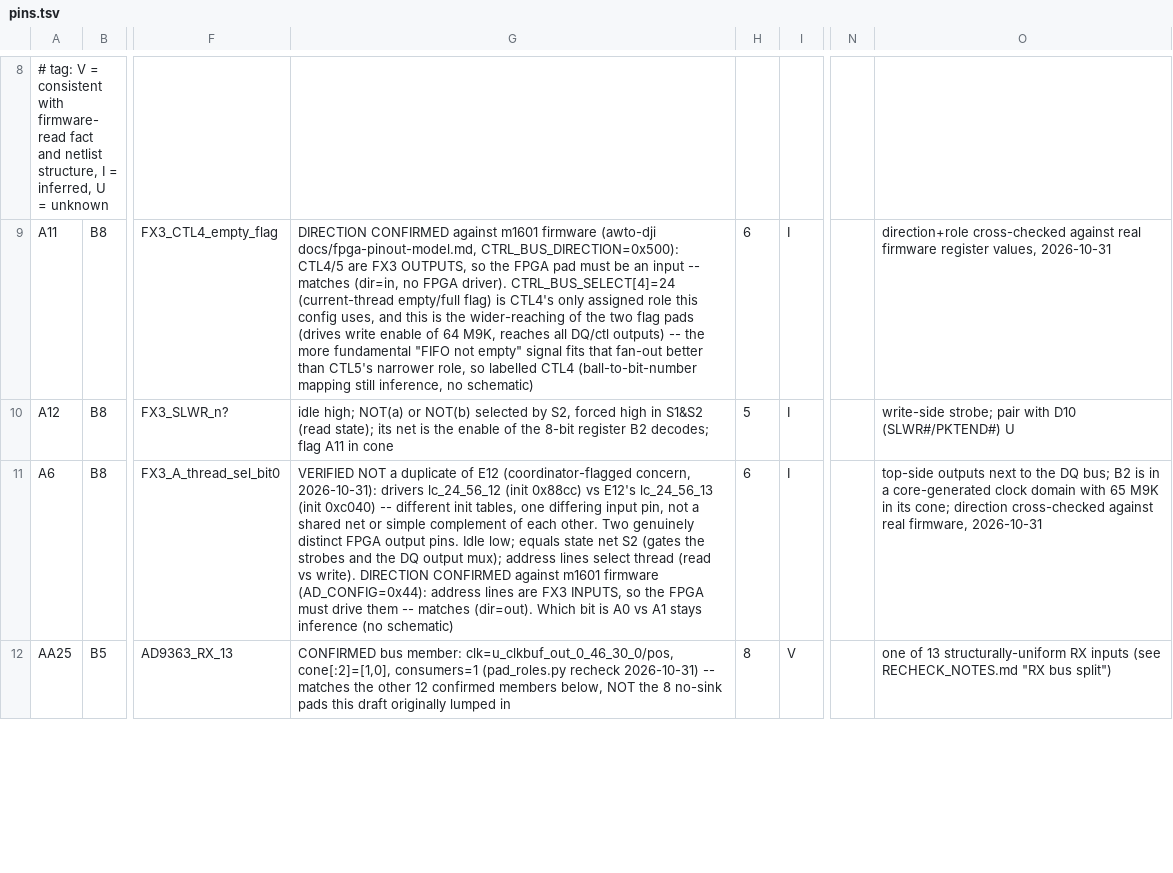
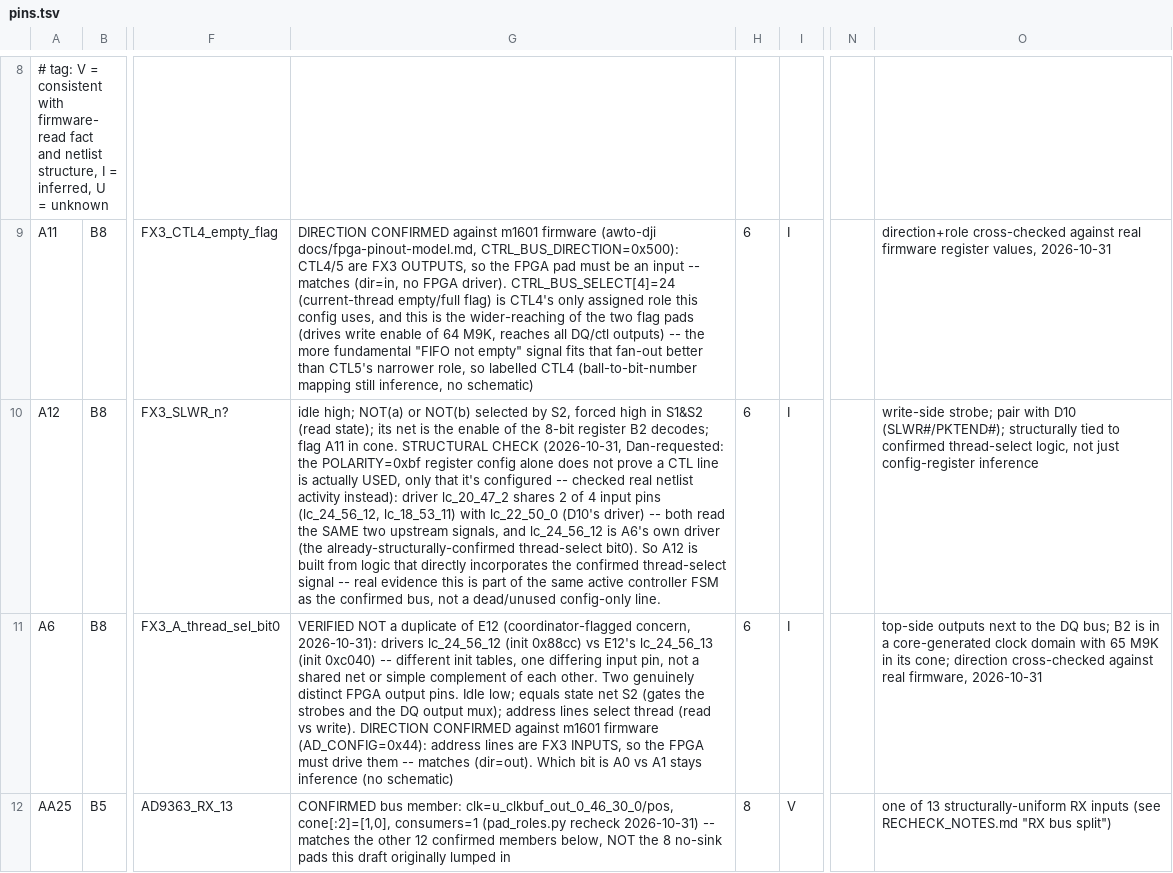
Before and after one commit to awtoau/pluribus, a TSV file: boards/dji-m2001/pins.tsv, drawn as a sheet; only a part is shown, gaps mark what is left out; the diff covers the shown part only; the diff names each change by its address in the sheet, - before the commit and + after, or states it on an @@ line.

```diff
--- a/boards/dji-m2001/pins.tsv
+++ b/boards/dji-m2001/pins.tsv
-G10: …A11 in cone
+G10: …A11 in cone. STRUCTURAL CHECK (2026-10-31, Dan-requested: the POLARITY=0xbf register config alone does not prove a CTL line is actually USED, only that it's configured -- checked real netlist activity instead): driver lc_20_47_2 shares 2 of 4 input pins (lc_24_56_12, lc_18_53_11) with lc_22_50_0 (D10's driver) -- both read the SAME two upstream signals, and lc_24_56_12 is A6's own driver (the already-structurally-confirmed thread-select bit0). So A12 is built from logic that directly incorporates the confirmed thread-select signal -- real evidence this is part of the same active controller FSM as the confirmed bus, not a dead/unused config-only line.
-H10: 5
+H10: 6
-O10: …with D10 (SLWR#/PKTEND#) U
+O10: …with D10 (SLWR#/PKTEND#); structurally tied to confirmed thread-select logic, not just config-register inference
```
Also changed, not shown: 26 edited cells elsewhere in this file.
